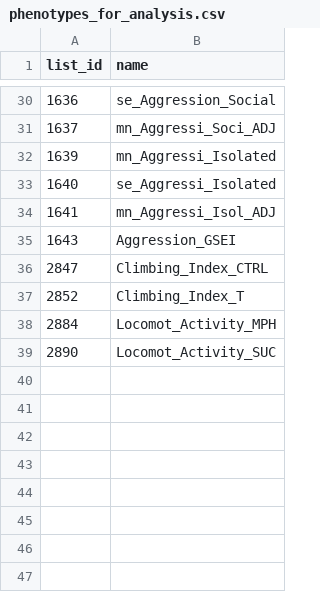
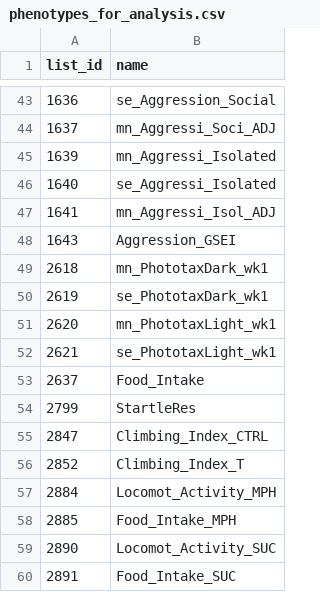
Before and after one commit to Sbourgeat/brain_behavior, a CSV file: phenotypes_for_analysis.csv, drawn as a sheet; only a part is shown, gaps mark what is left out; the diff covers the shown part only.

```diff
--- a/phenotypes_for_analysis.csv
+++ b/phenotypes_for_analysis.csv
@@ -35,2 +48,8 @@ list_id,name
 1643,"Aggression_GSEI"
+2618,"mn_PhototaxDark_wk1"
+2619,"se_PhototaxDark_wk1"
+2620,"mn_PhototaxLight_wk1"
+2621,"se_PhototaxLight_wk1"
+2637,"Food_Intake"
+2799,"StartleRes"
 2847,"Climbing_Index_CTRL"
@@ -38,2 +57,4 @@ list_id,name
 2884,"Locomot_Activity_MPH"
+2885,"Food_Intake_MPH"
 2890,"Locomot_Activity_SUC"
+2891,"Food_Intake_SUC"
```
Also changed, not shown: 13 added rows elsewhere in this file, behav_female_mds.csv, phenotypes_to_use.csv, 5 other files.
